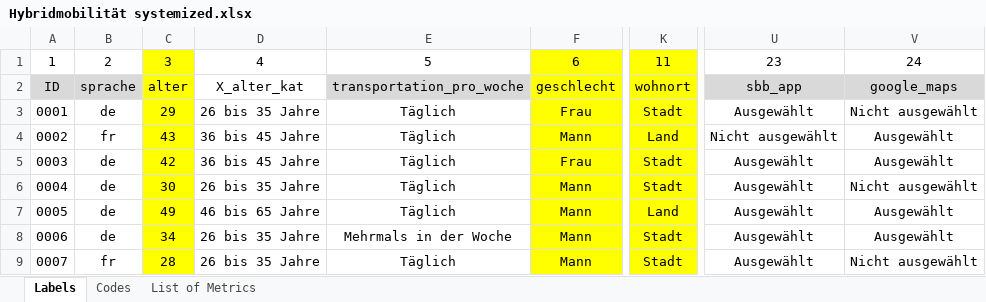
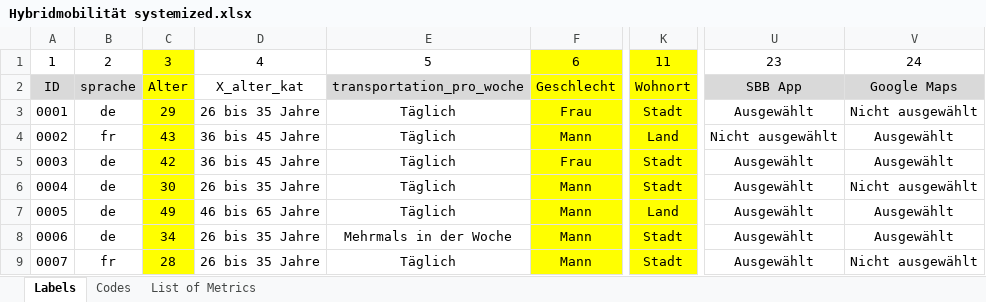
Before and after one commit to Lhorin/data_analytics_4_P-B, an Excel workbook: Hybridmobilität systemized.xlsx, sheet Labels, drawn as a sheet; only a part is shown, gaps mark what is left out; values as stored, in another font and other column widths than the file's, no borders; the diff names each change by its address in the sheet, - before the commit and + after, or states it on an @@ line.

```diff
--- a/Hybridmobilität systemized.xlsx (sheet Labels)
+++ b/Hybridmobilität systemized.xlsx (sheet Labels)
-C2: alter
+C2: Alter
-F2: geschlecht
+F2: Geschlecht
-K2: wohnort
+K2: Wohnort
-U2: sbb_app
+U2: SBB App
-V2: google_maps
+V2: Google Maps
```
Also changed, not shown: 2 other files.
